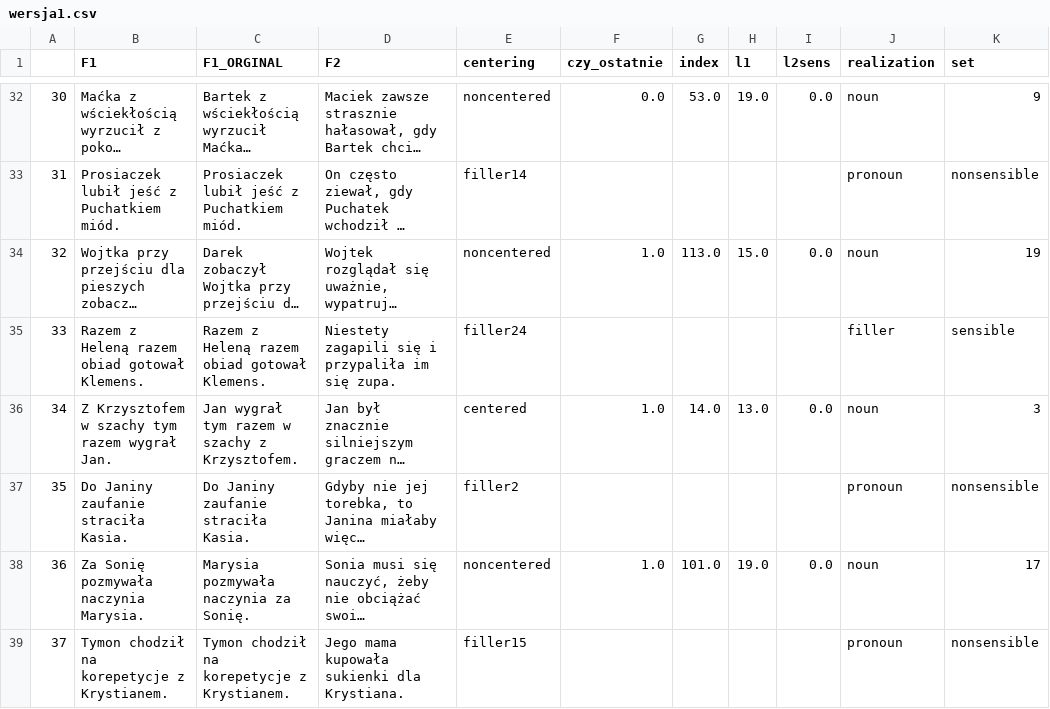
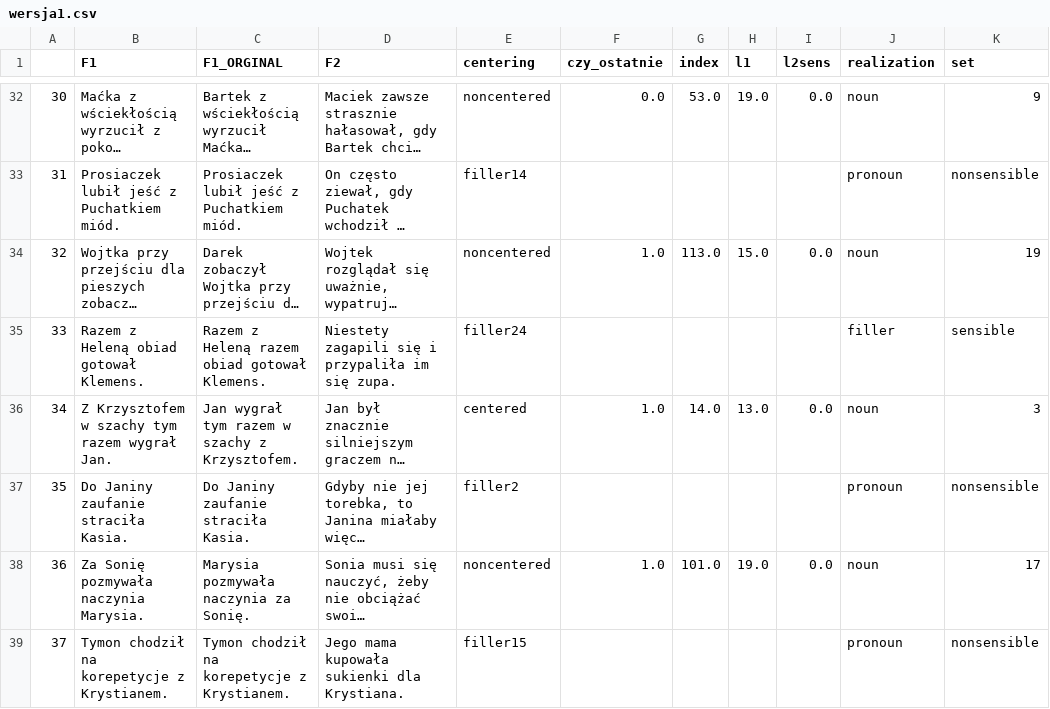
Before and after one commit to PanBartosz/p5psych, a CSV file: example_centering_invert/wersja1.csv, drawn as a sheet; only a part is shown, gaps mark what is left out; long unchanged cells end in …; the diff names each change by its address in the sheet, - before the commit and + after, or states it on an @@ line.

Commit message:
nowa wersja centeringu

```diff
--- a/example_centering_invert/wersja1.csv
+++ b/example_centering_invert/wersja1.csv
-B35 (F1): Razem z Heleną razem obiad gotował Klemens.
+B35 (F1): Razem z Heleną obiad gotował Klemens.
```
Also changed, not shown: example_centering_invert/wersja2.csv, example_centering_invert/wersja3.csv, 15 other files.
